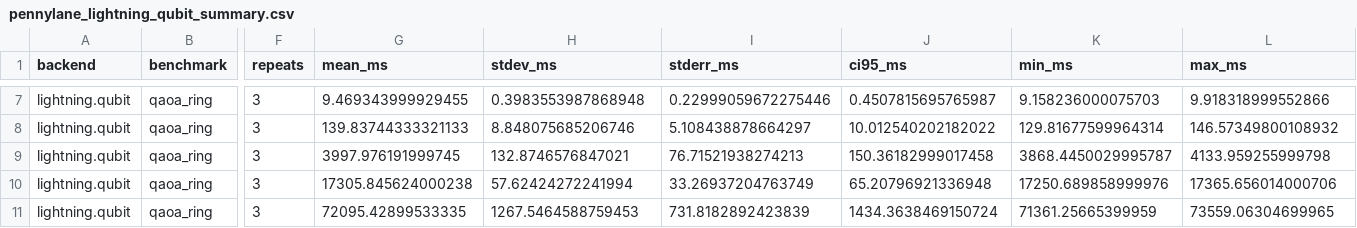
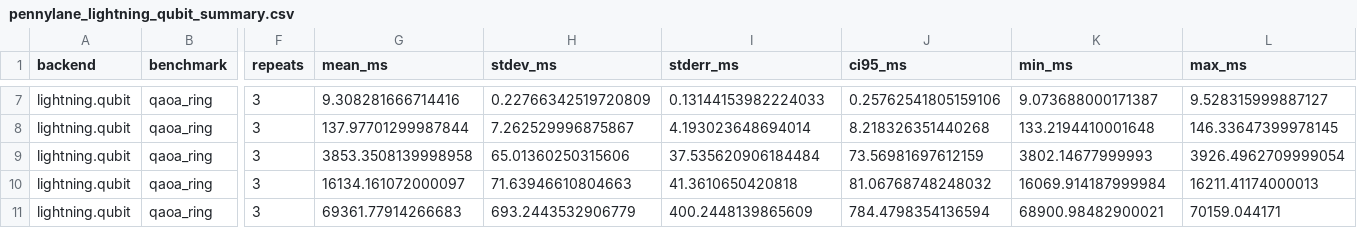
Before and after one commit to MonitSharma/MettleQ, a CSV file: windows_baseline/results/pennylane_lightning_qubit_summary.csv, drawn as a sheet; only a part is shown, gaps mark what is left out; the diff covers the shown part only; the diff names each change by its address in the sheet, - before the commit and + after, or states it on an @@ line.

```diff
--- a/windows_baseline/results/pennylane_lightning_qubit_summary.csv
+++ b/windows_baseline/results/pennylane_lightning_qubit_summary.csv
-G7 (mean_ms): 9.469343999929455
+G7 (mean_ms): 9.308281666714416
-H7 (stdev_ms): 0.3983553987868948
+H7 (stdev_ms): 0.22766342519720809
-I7 (stderr_ms): 0.22999059672275446
+I7 (stderr_ms): 0.13144153982224033
-J7 (ci95_ms): 0.4507815695765987
+J7 (ci95_ms): 0.25762541805159106
-K7 (min_ms): 9.158236000075703
+K7 (min_ms): 9.073688000171387
-L7 (max_ms): 9.918318999552866
+L7 (max_ms): 9.528315999887127
-G8 (mean_ms): 139.83744333321133
+G8 (mean_ms): 137.97701299987844
-H8 (stdev_ms): 8.848075685206746
+H8 (stdev_ms): 7.262529996875867
-I8 (stderr_ms): 5.108438878664297
+I8 (stderr_ms): 4.193023648694014
-J8 (ci95_ms): 10.012540202182022
+J8 (ci95_ms): 8.218326351440268
-K8 (min_ms): 129.81677599964314
+K8 (min_ms): 133.2194410001648
-L8 (max_ms): 146.57349800108932
+L8 (max_ms): 146.33647399978145
-G9 (mean_ms): 3997.976191999745
+G9 (mean_ms): 3853.3508139998958
-H9 (stdev_ms): 132.8746576847021
+H9 (stdev_ms): 65.01360250315606
-I9 (stderr_ms): 76.71521938274213
+I9 (stderr_ms): 37.535620906184484
-J9 (ci95_ms): 150.36182999017458
+J9 (ci95_ms): 73.56981697612159
-K9 (min_ms): 3868.4450029995787
+K9 (min_ms): 3802.14677999993
-L9 (max_ms): 4133.959255999798
+L9 (max_ms): 3926.4962709999054
-G10 (mean_ms): 17305.845624000238
+G10 (mean_ms): 16134.161072000097
-H10 (stdev_ms): 57.62424272241994
+H10 (stdev_ms): 71.63946610804663
-I10 (stderr_ms): 33.26937204763749
+I10 (stderr_ms): 41.3610650420818
-J10 (ci95_ms): 65.20796921336948
+J10 (ci95_ms): 81.06768748248032
-K10 (min_ms): 17250.689858999976
+K10 (min_ms): 16069.914187999984
-L10 (max_ms): 17365.656014000706
+L10 (max_ms): 16211.41174000013
-G11 (mean_ms): 72095.42899533335
+G11 (mean_ms): 69361.77914266683
-H11 (stdev_ms): 1267.5464588759453
+H11 (stdev_ms): 693.2443532906779
-I11 (stderr_ms): 731.8182892423839
+I11 (stderr_ms): 400.2448139865609
-J11 (ci95_ms): 1434.3638469150724
+J11 (ci95_ms): 784.4798354136594
-K11 (min_ms): 71361.25665399959
+K11 (min_ms): 68900.98482900021
-L11 (max_ms): 73559.06304699965
+L11 (max_ms): 70159.044171
```
Also changed, not shown: 150 edited cells elsewhere in this file, windows_baseline/results/cudaq_qpp_raw_runs.csv, windows_baseline/results/cudaq_qpp_summary.csv, 25 other files.
